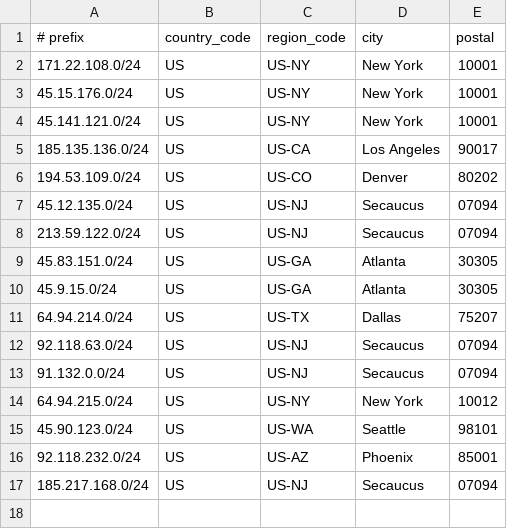
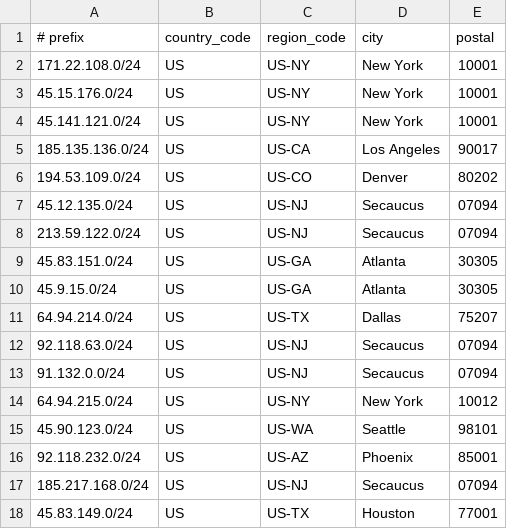
Before and after one commit to lpellegr/geofeed, a CSV file: geofeed.csv, drawn as a sheet; the diff names each change by its address in the sheet, - before the commit and + after, or states it on an @@ line.

Commit message:
Update geofeed.csv
45.83.149.0/24,US,US-TX,Houston,77001

```diff
--- a/geofeed.csv
+++ b/geofeed.csv
+row 18: 45.83.149.0/24 | US | US-TX | Houston | 77001
```
